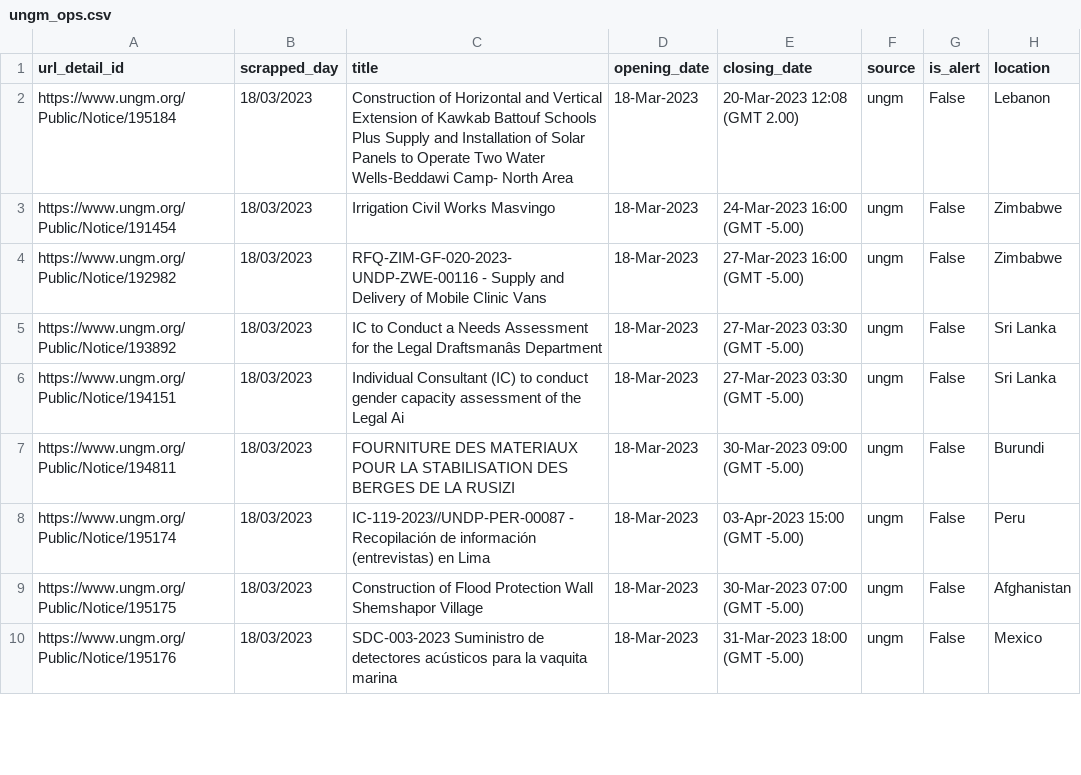
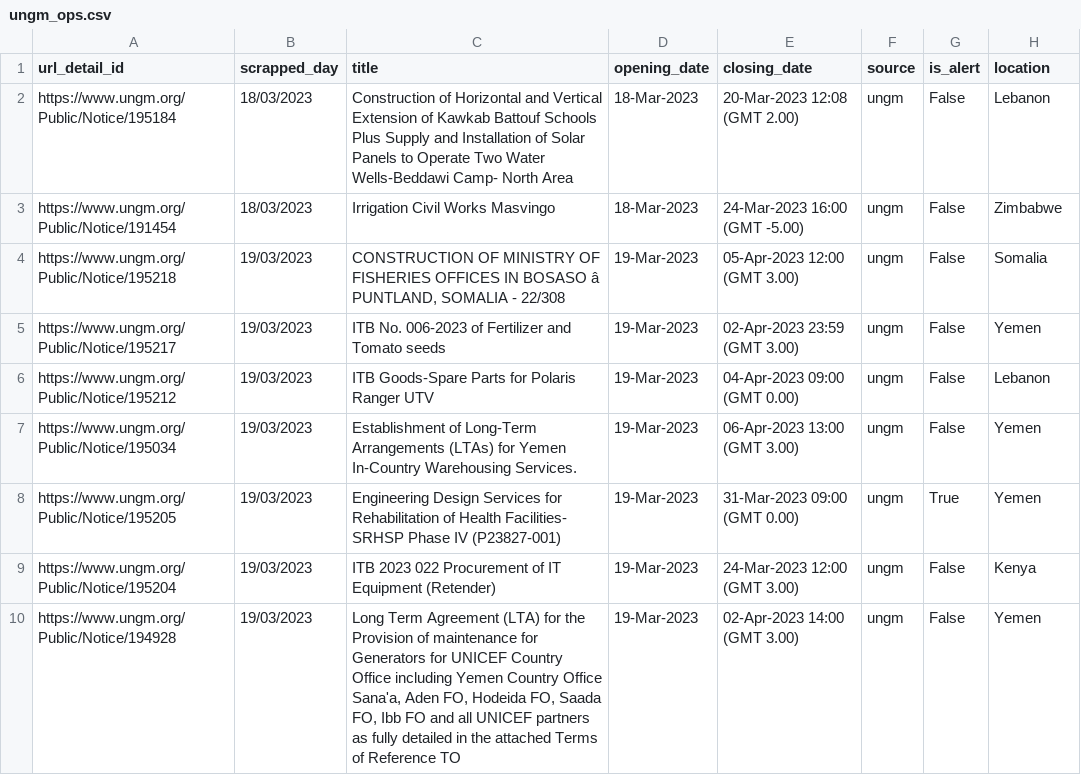
Before and after one commit to iswJuanAmaya/webscrapping, a CSV file: ungm/ungm_ops.csv, drawn as a sheet; only a part is shown; removed rows and columns are numbered as before the commit, all else as after; the diff covers the shown part only; the diff names each change by its address in the sheet, - before the commit and + after, or states it on an @@ line.

Commit message:
"mvp scrapps"

```diff
--- a/ungm/ungm_ops.csv
+++ b/ungm/ungm_ops.csv
-A4 (url_detail_id): https://www.ungm.org/Public/Notice/192982
+A4 (url_detail_id): https://www.ungm.org/Public/Notice/195218
-B4:B6 (scrapped_day): 18/03/2023
+B4:B6 (scrapped_day): 19/03/2023
-C4 (title): RFQ-ZIM-GF-020-2023- UNDP-ZWE-00116 - Supply and Delivery of Mobile Clinic Vans
+C4 (title): CONSTRUCTION OF MINISTRY OF FISHERIES OFFICES IN BOSASO â PUNTLAND, SOMALIA - 22/308
-D4:D6 (opening_date): 18-Mar-2023
+D4:D6 (opening_date): 19-Mar-2023
-E4 (closing_date): 27-Mar-2023 16:00 (GMT -5.00)
+E4 (closing_date): 05-Apr-2023 12:00 (GMT 3.00)
-H4 (location): Zimbabwe
+H4 (location): Somalia
-A5 (url_detail_id): https://www.ungm.org/Public/Notice/193892
+A5 (url_detail_id): https://www.ungm.org/Public/Notice/195217
-C5 (title): IC to Conduct a Needs Assessment for the Legal Draftsmanâs Department
+C5 (title): ITB No. 006-2023 of Fertilizer and Tomato seeds
-E5 (closing_date): 27-Mar-2023 03:30 (GMT -5.00)
+E5 (closing_date): 02-Apr-2023 23:59 (GMT 3.00)
-H5 (location): Sri Lanka
+H5 (location): Yemen
-A6 (url_detail_id): https://www.ungm.org/Public/Notice/194151
+A6 (url_detail_id): https://www.ungm.org/Public/Notice/195212
-C6 (title): Individual Consultant (IC) to conduct gender capacity assessment of the Legal Ai
+C6 (title): ITB Goods-Spare Parts for Polaris Ranger UTV
-E6 (closing_date): 27-Mar-2023 03:30 (GMT -5.00)
+E6 (closing_date): 04-Apr-2023 09:00 (GMT 0.00)
-H6 (location): Sri Lanka
+H6 (location): Lebanon
-row 7: https://www.ungm.org/Public/Notice/194811 | 18/03/2023 | FOURNITURE DES MATERIAUX POUR LA STABILISATION DES BERGES DE LA RUSIZI | 18-Mar-2023 | 30-Mar-2023 09:00 (GMT -5.00) | ungm | False | Burundi
-A7 (url_detail_id): https://www.ungm.org/Public/Notice/195174
+A7 (url_detail_id): https://www.ungm.org/Public/Notice/195034
-B7 (scrapped_day): 18/03/2023
+B7 (scrapped_day): 19/03/2023
-C7 (title): IC-119-2023//UNDP-PER-00087 - Recopilación de información (entrevistas) en Lima
+C7 (title): Establishment of Long-Term Arrangements (LTAs) for Yemen In-Country Warehousing Services.
-D7 (opening_date): 18-Mar-2023
+D7 (opening_date): 19-Mar-2023
-E7 (closing_date): 03-Apr-2023 15:00 (GMT -5.00)
+E7 (closing_date): 06-Apr-2023 13:00 (GMT 3.00)
-H7 (location): Peru
+H7 (location): Yemen
+row 8: https://www.ungm.org/Public/Notice/195205 | 19/03/2023 | Engineering Design Services for Rehabilitation of Health Facilities- SRHSP Phase IV (P23827-001) | 19-Mar-2023 | 31-Mar-2023 09:00 (GMT 0.00) | ungm | True | Yemen
-A9 (url_detail_id): https://www.ungm.org/Public/Notice/195175
+A9 (url_detail_id): https://www.ungm.org/Public/Notice/195204
-B9:B10 (scrapped_day): 18/03/2023
+B9:B10 (scrapped_day): 19/03/2023
-C9 (title): Construction of Flood Protection Wall Shemshapor Village
+C9 (title): ITB 2023 022 Procurement of IT Equipment (Retender)
-D9:D10 (opening_date): 18-Mar-2023
+D9:D10 (opening_date): 19-Mar-2023
-E9 (closing_date): 30-Mar-2023 07:00 (GMT -5.00)
+E9 (closing_date): 24-Mar-2023 12:00 (GMT 3.00)
-H9 (location): Afghanistan
+H9 (location): Kenya
-A10 (url_detail_id): https://www.ungm.org/Public/Notice/195176
+A10 (url_detail_id): https://www.ungm.org/Public/Notice/194928
-C10 (title): SDC-003-2023 Suministro de detectores acústicos para la vaquita marina
+C10 (title): Long Term Agreement (LTA) for the Provision of maintenance for Generators for UNICEF Country Office including Yemen Country Office Sana'a, Aden FO, Hodeida FO, Saada FO, Ibb FO and all UNICEF partners as fully detailed in the attached Terms of Reference TO
-E10 (closing_date): 31-Mar-2023 18:00 (GMT -5.00)
+E10 (closing_date): 02-Apr-2023 14:00 (GMT 3.00)
-H10 (location): Mexico
+H10 (location): Yemen
```
Also changed, not shown: 2 added rows and 35 edited cells elsewhere in this file, oecd/oecd_ops.csv, 11 other files.
